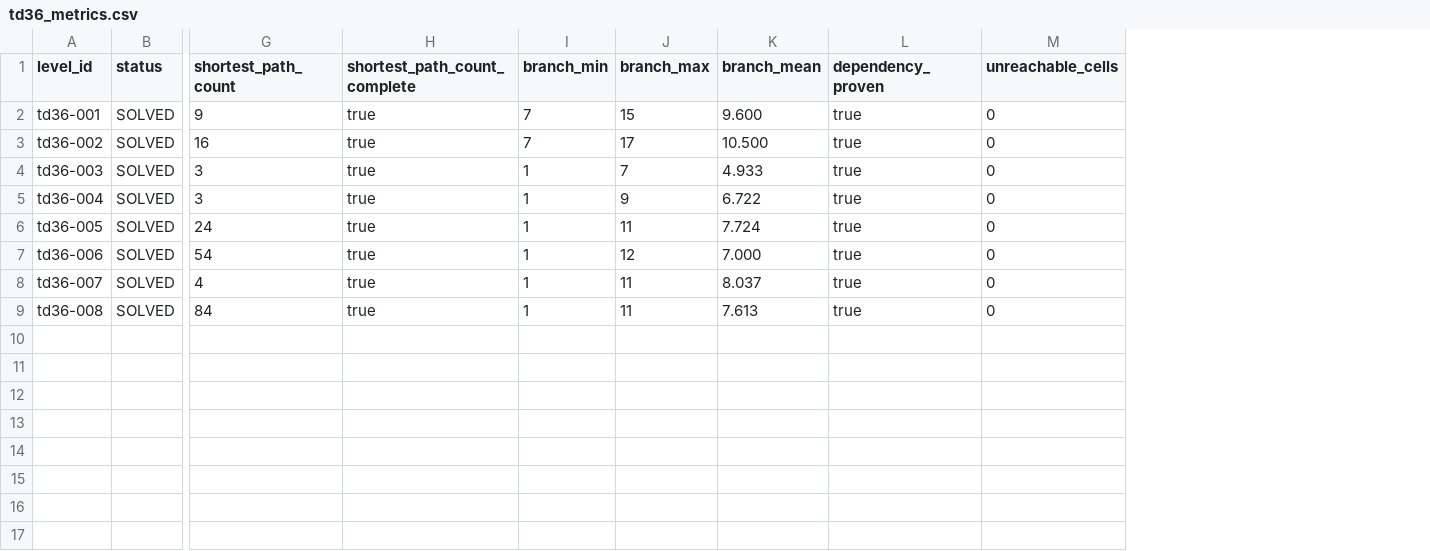
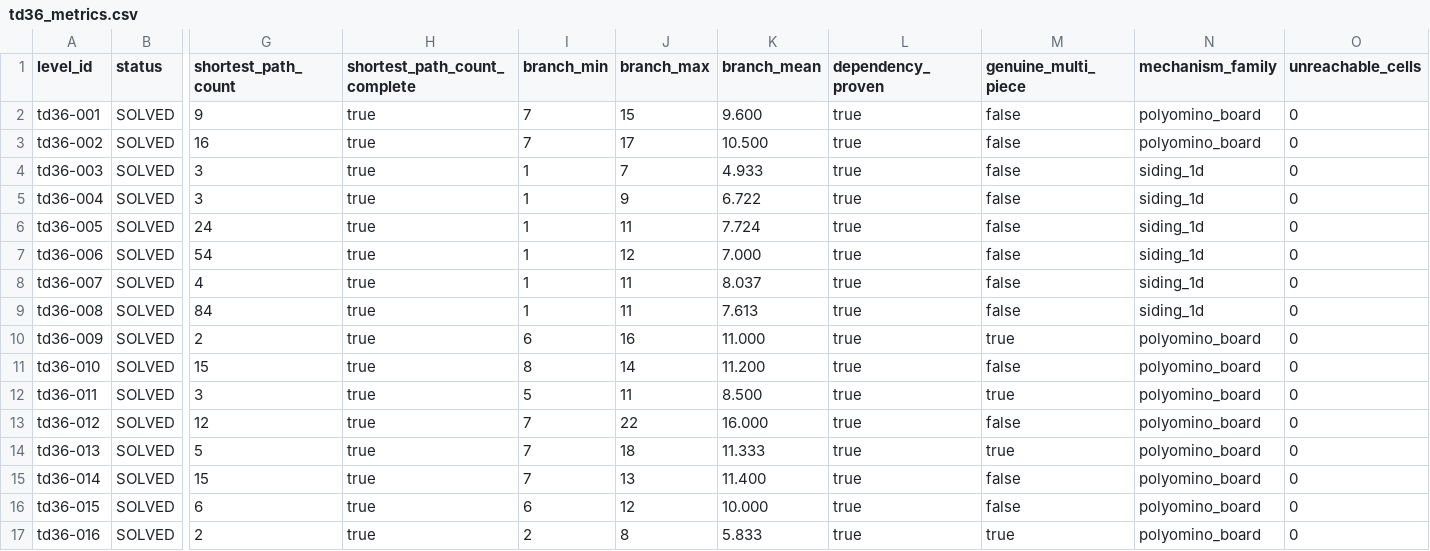
Before and after one commit to CylendraPlatform/Block_Puzzle_Game, a CSV file: docs/v2/td36_metrics.csv, drawn as a sheet; only a part is shown, gaps mark what is left out; rows hold the shown columns only; the diff names each change by its address in the sheet, - before the commit and + after, or states it on an @@ line.

```diff
--- a/docs/v2/td36_metrics.csv
+++ b/docs/v2/td36_metrics.csv
+column M (genuine_multi_piece), rows 2-9: all false
+column N (mechanism_family), rows 2-9: polyomino_board | polyomino_board | siding_1d | siding_1d | siding_1d | siding_1d | siding_1d | siding_1d
+row 10: td36-009 | SOLVED | 2 | true | 6 | 16 | 11.000 | true | true | polyomino_board | 0
+row 11: td36-010 | SOLVED | 15 | true | 8 | 14 | 11.200 | true | false | polyomino_board | 0
+row 12: td36-011 | SOLVED | 3 | true | 5 | 11 | 8.500 | true | true | polyomino_board | 0
+row 13: td36-012 | SOLVED | 12 | true | 7 | 22 | 16.000 | true | false | polyomino_board | 0
+row 14: td36-013 | SOLVED | 5 | true | 7 | 18 | 11.333 | true | true | polyomino_board | 0
+row 15: td36-014 | SOLVED | 15 | true | 7 | 13 | 11.400 | true | false | polyomino_board | 0
+row 16: td36-015 | SOLVED | 6 | true | 6 | 12 | 10.000 | true | false | polyomino_board | 0
+row 17: td36-016 | SOLVED | 2 | true | 2 | 8 | 5.833 | true | true | polyomino_board | 0
```
Also changed, not shown: 26 other files.
